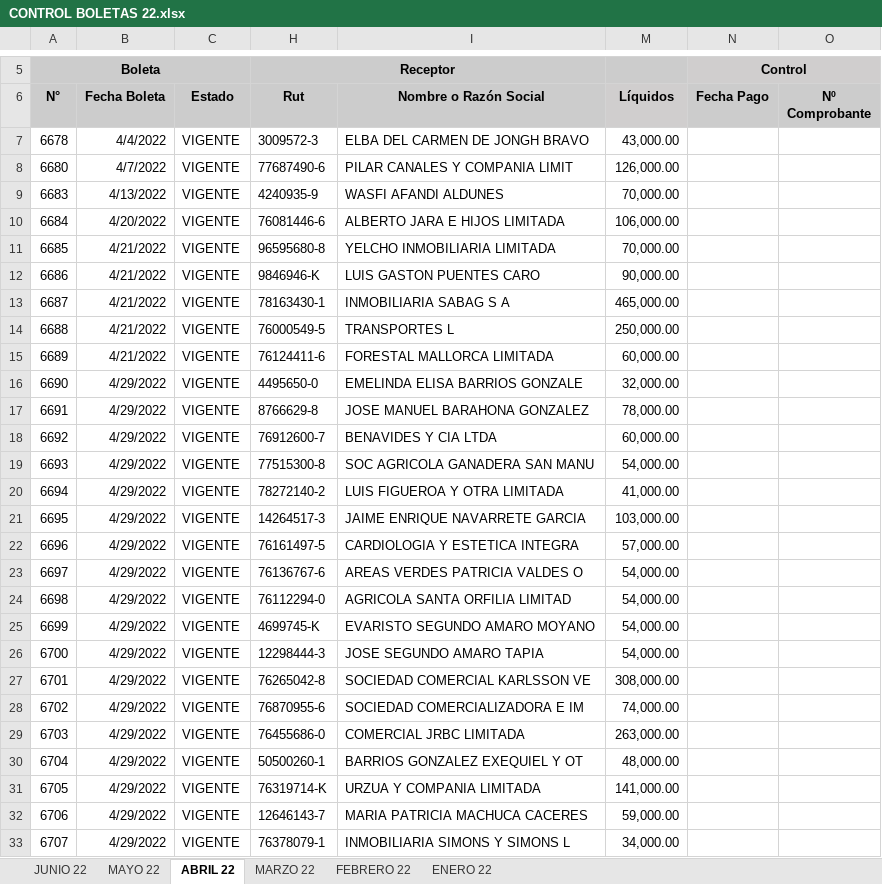
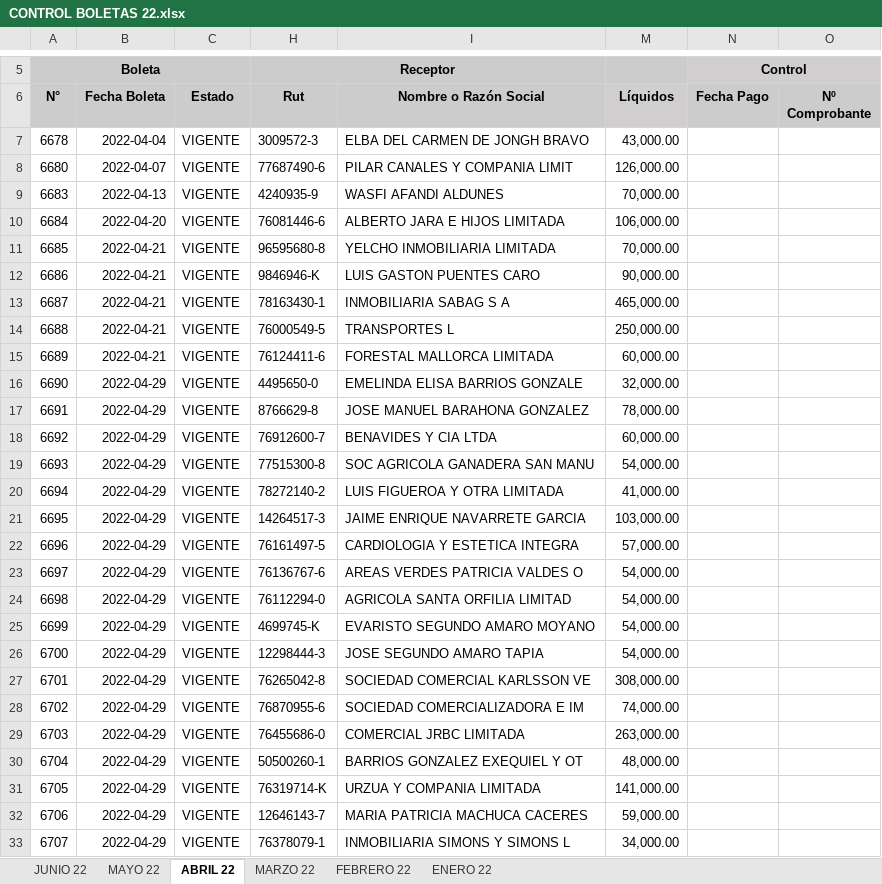
Before and after one commit to lxluxo23/Honorarios, an Excel workbook: CONTROL BOLETAS 22.xlsx, sheet ABRIL 22, drawn as a sheet; only a part is shown, gaps mark what is left out; values as stored, in another font and other column widths than the file's, no borders; the diff covers the shown part only; the diff names each change by its address in the sheet, - before the commit and + after, or states it on an @@ line.

```diff
--- a/CONTROL BOLETAS 22.xlsx (sheet ABRIL 22)
+++ b/CONTROL BOLETAS 22.xlsx (sheet ABRIL 22)
-B7 (Fecha Boleta): 4/4/2022
+B7 (Fecha Boleta): 2022-04-04
-B8 (Fecha Boleta): 4/7/2022
+B8 (Fecha Boleta): 2022-04-07
-B9 (Fecha Boleta): 4/13/2022
+B9 (Fecha Boleta): 2022-04-13
-B10 (Fecha Boleta): 4/20/2022
+B10 (Fecha Boleta): 2022-04-20
-B11:B15 (Fecha Boleta): 4/21/2022
+B11:B15 (Fecha Boleta): 2022-04-21
-B16:B33 (Fecha Boleta): 4/29/2022
+B16:B33 (Fecha Boleta): 2022-04-29
```
Also changed, not shown: 158 edited cells elsewhere in this sheet, sheet MARZO 22, sheet ENERO 22, sheet FEBRERO 22, hidden cells, Control-de-Cuentas-por-Cobrar.xlsm, 37 other files.
